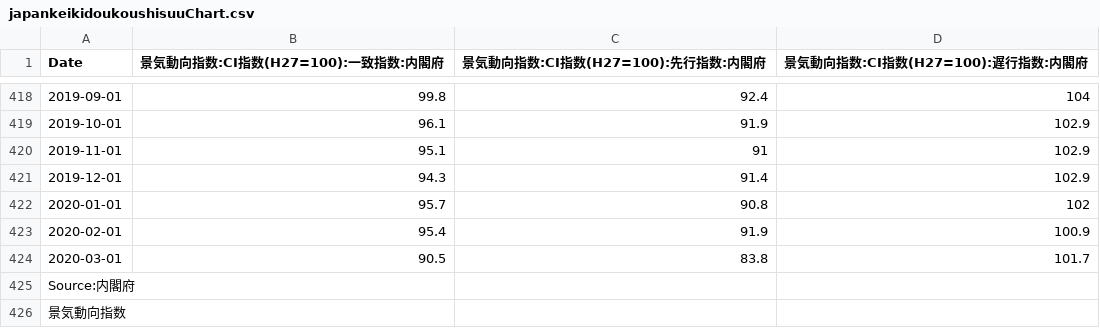
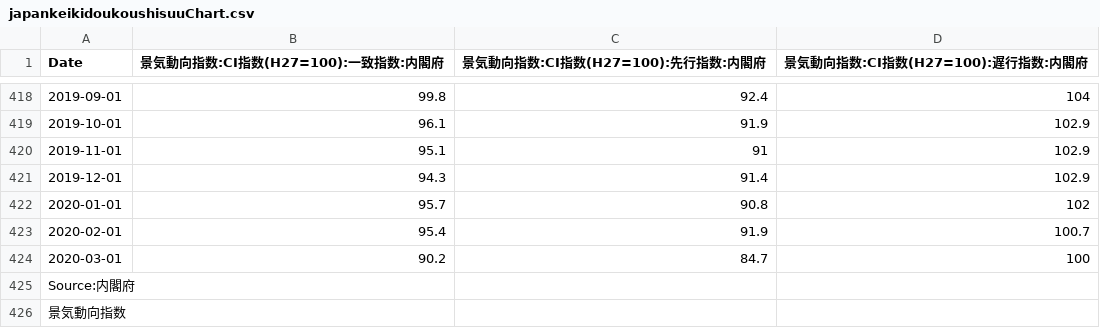
Before and after one commit to am-consulting/csvdata, a CSV file: japankeikidoukoushisuuChart.csv, drawn as a sheet; only a part is shown, gaps mark what is left out.

```diff
--- a/japankeikidoukoushisuuChart.csv
+++ b/japankeikidoukoushisuuChart.csv
@@ -422,4 +422,4 @@
 "2020-01-01",95.7,90.8,102
-"2020-02-01",95.4,91.9,100.9
-"2020-03-01",90.5,83.8,101.7
+"2020-02-01",95.4,91.9,100.7
+"2020-03-01",90.2,84.7,100
 " Source:内閣府",,,
```
Also changed, not shown: japankeikidoukoushisuuTable.csv.
